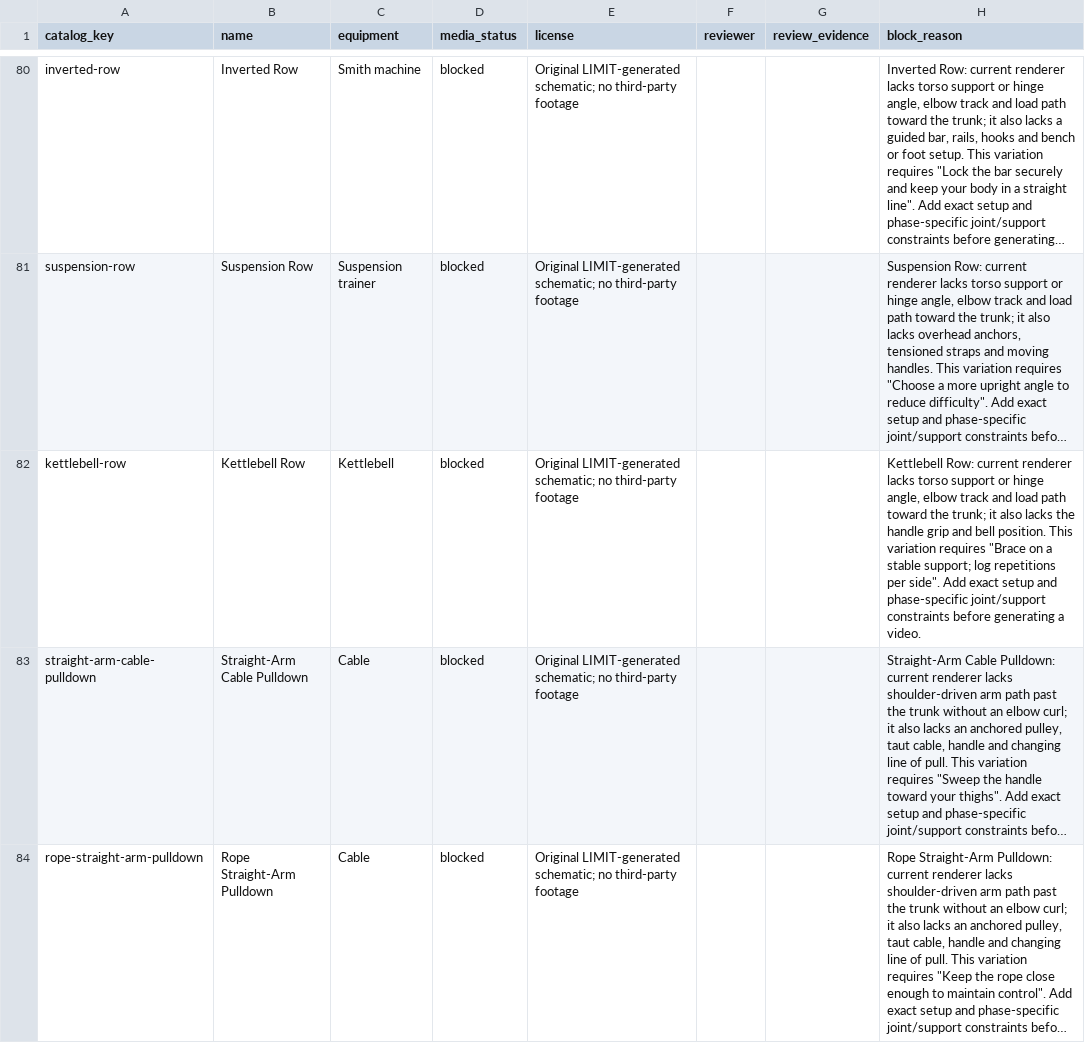
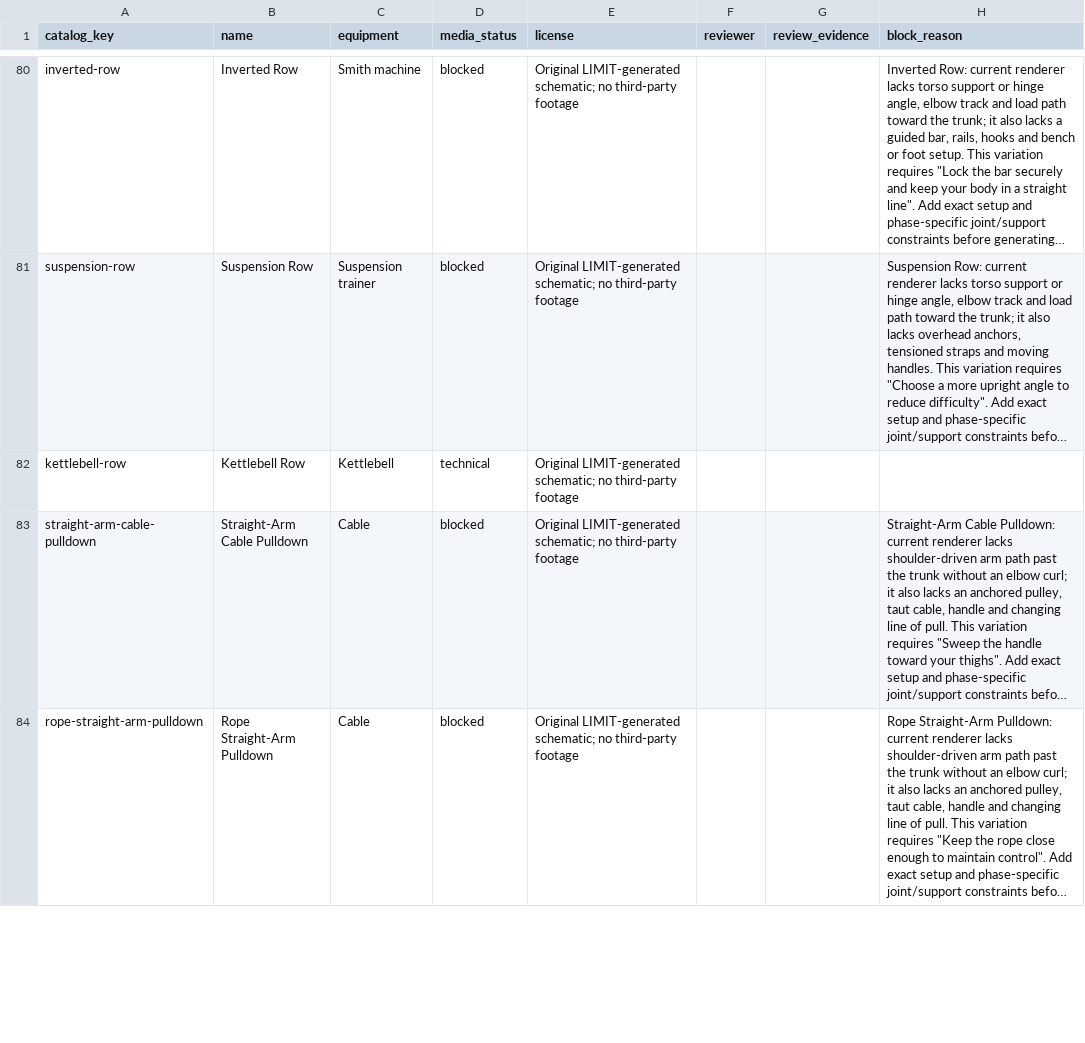
Before and after one commit to dylanlasensky/limit, a CSV file: docs/exercise-media-checklist.csv, drawn as a sheet; only a part is shown, gaps mark what is left out; long unchanged cells end in …; the diff names each change by its address in the sheet, - before the commit and + after, or states it on an @@ line.

Commit message:
Add supported kettlebell row guide

```diff
--- a/docs/exercise-media-checklist.csv
+++ b/docs/exercise-media-checklist.csv
-D82 (media_status): blocked
+D82 (media_status): technical
-H82 (block_reason): Kettlebell Row: current renderer lacks torso support or hinge angle, elbow track and load path toward the trunk; it also lacks the handle grip and bell position. This variation requires "Brace on a stable support; log repetitions per side". Add exact setup and phase-specific joint/support constraints before generating a video.
+H82 (block_reason): (empty)
```
Also changed, not shown: 5 other files.
